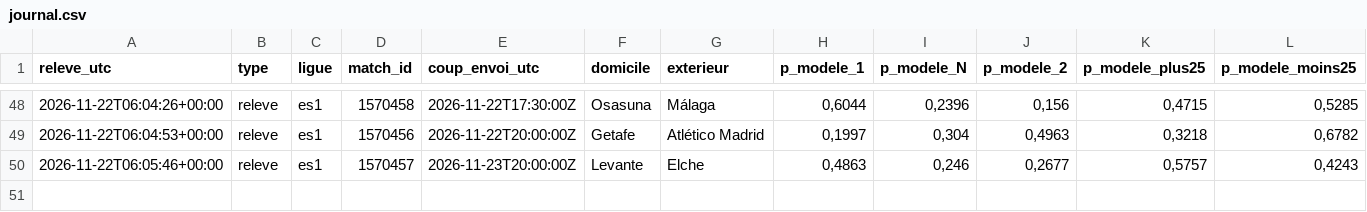
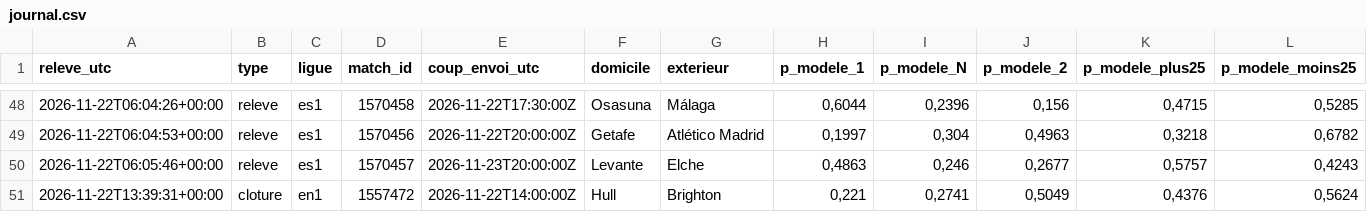
Before and after one commit to maximeolejniczak293-lang/cotejuste, a CSV file: data/journal.csv, drawn as a sheet; only a part is shown, gaps mark what is left out; rows hold the shown columns only; the diff names each change by its address in the sheet, - before the commit and + after, or states it on an @@ line.

```diff
--- a/data/journal.csv
+++ b/data/journal.csv
+row 51: 2026-11-22T13:39:31+00:00 | cloture | en1 | 1557472 | 2026-11-22T14:00:00Z | Hull | Brighton | 0,221 | 0,2741 | 0,5049 | 0,4376 | 0,5624
```
Also changed, not shown: data/paris.csv.
